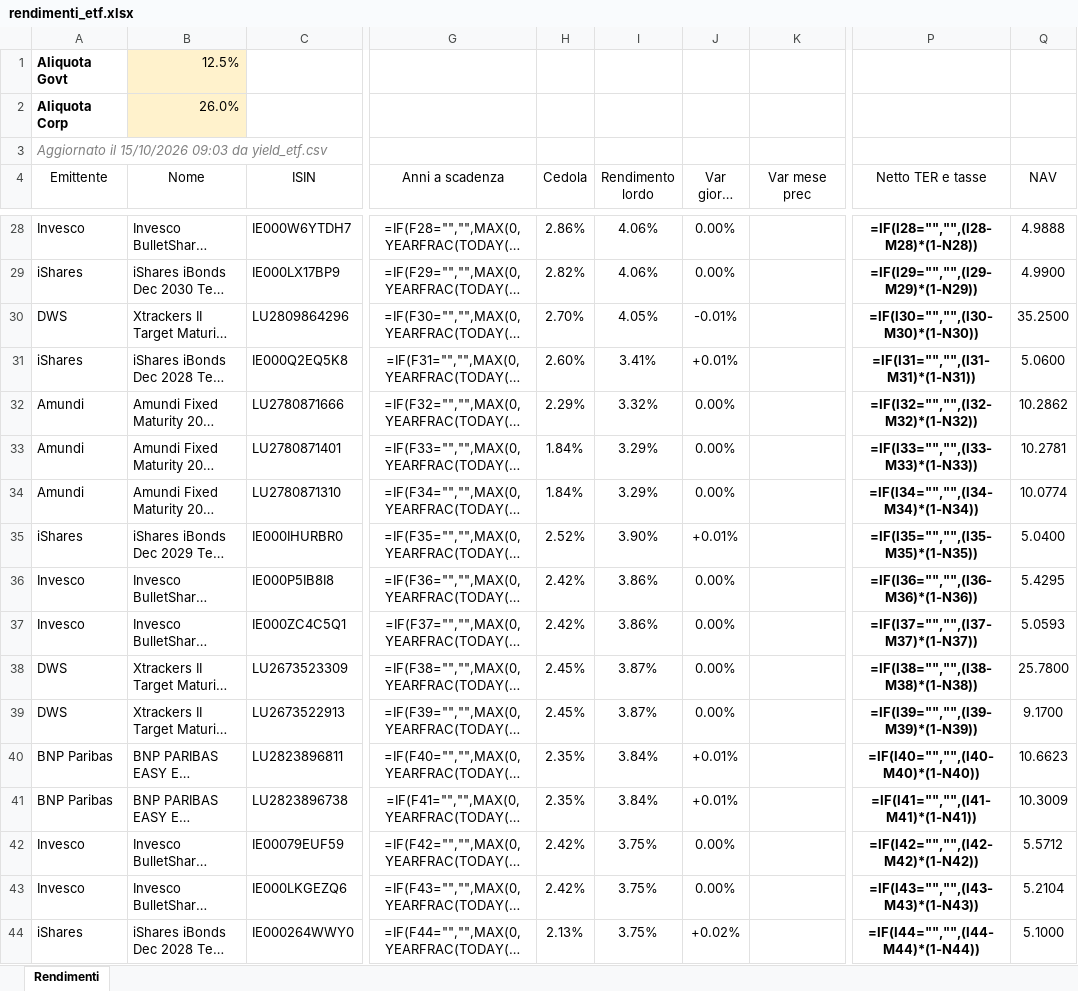
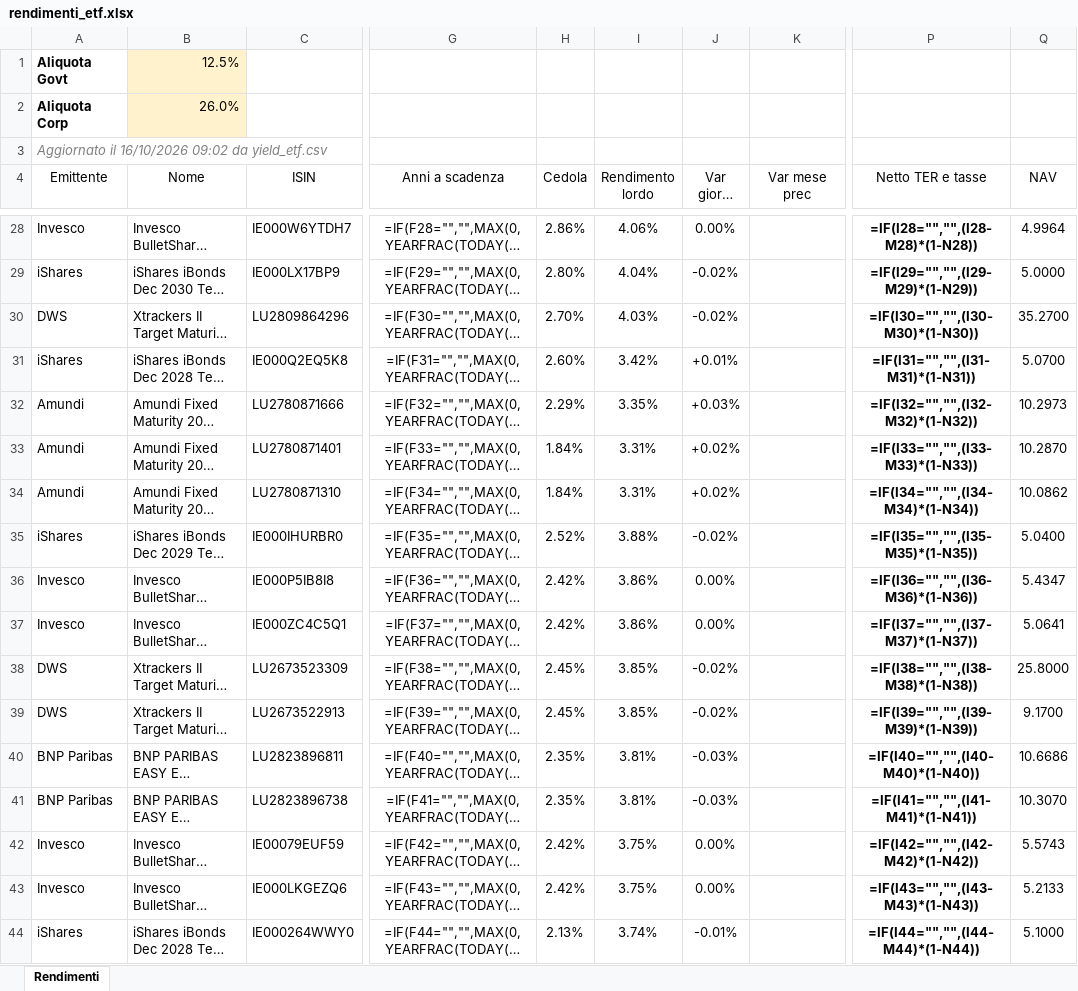
Before and after one commit to FedeGambe/Target_Maturity_ETF_Planner, an Excel workbook: data/rendimenti_etf.xlsx, sheet Rendimenti, drawn as a sheet; only a part is shown, gaps mark what is left out; long unchanged cells end in …; values as stored, in another font and other column widths than the file's, no borders; formulas without a stored value are shown as written; conditional formats and table styles not drawn; the diff covers the shown part only; the diff names each change by its address in the sheet, - before the commit and + after, or states it on an @@ line.

Commit message:
Aggiorna yield_etf 16/10/2026

```diff
--- a/data/rendimenti_etf.xlsx (sheet Rendimenti)
+++ b/data/rendimenti_etf.xlsx (sheet Rendimenti)
-A3 (Emittente): Aggiornato il 15/10/2026 09:03 da yield_etf.csv
+A3 (Emittente): Aggiornato il 16/10/2026 09:02 da yield_etf.csv
-Q28 (NAV): 4.9888
+Q28 (NAV): 4.9964
-H29 (Cedola): 2.82%
+H29 (Cedola): 2.80%
-I29 (Rendimento lordo): 4.06%
+I29 (Rendimento lordo): 4.04%
-J29 (Var giorno prec): 0.00%
+J29 (Var giorno prec): -0.02%
-Q29 (NAV): 4.9900
+Q29 (NAV): 5.0000
-I30 (Rendimento lordo): 4.05%
+I30 (Rendimento lordo): 4.03%
-J30 (Var giorno prec): -0.01%
+J30 (Var giorno prec): -0.02%
-Q30 (NAV): 35.2500
+Q30 (NAV): 35.2700
-I31 (Rendimento lordo): 3.41%
+I31 (Rendimento lordo): 3.42%
-Q31 (NAV): 5.0600
+Q31 (NAV): 5.0700
-I32 (Rendimento lordo): 3.32%
+I32 (Rendimento lordo): 3.35%
-J32 (Var giorno prec): 0.00%
+J32 (Var giorno prec): +0.03%
-Q32 (NAV): 10.2862
+Q32 (NAV): 10.2973
-I33:I34 (Rendimento lordo): 3.29%
+I33:I34 (Rendimento lordo): 3.31%
-J33:J34 (Var giorno prec): 0.00%
+J33:J34 (Var giorno prec): +0.02%
-Q33 (NAV): 10.2781
+Q33 (NAV): 10.2870
-Q34 (NAV): 10.0774
+Q34 (NAV): 10.0862
-I35 (Rendimento lordo): 3.90%
+I35 (Rendimento lordo): 3.88%
-J35 (Var giorno prec): +0.01%
+J35 (Var giorno prec): -0.02%
-Q36 (NAV): 5.4295
+Q36 (NAV): 5.4347
-Q37 (NAV): 5.0593
+Q37 (NAV): 5.0641
-I38:I39 (Rendimento lordo): 3.87%
+I38:I39 (Rendimento lordo): 3.85%
-J38:J39 (Var giorno prec): 0.00%
+J38:J39 (Var giorno prec): -0.02%
-Q38 (NAV): 25.7800
+Q38 (NAV): 25.8000
-I40:I41 (Rendimento lordo): 3.84%
+I40:I41 (Rendimento lordo): 3.81%
-J40:J41 (Var giorno prec): +0.01%
+J40:J41 (Var giorno prec): -0.03%
-Q40 (NAV): 10.6623
+Q40 (NAV): 10.6686
-Q41 (NAV): 10.3009
+Q41 (NAV): 10.3070
-Q42 (NAV): 5.5712
+Q42 (NAV): 5.5743
-Q43 (NAV): 5.2104
+Q43 (NAV): 5.2133
-I44 (Rendimento lordo): 3.75%
+I44 (Rendimento lordo): 3.74%
-J44 (Var giorno prec): +0.02%
+J44 (Var giorno prec): -0.01%
```
Also changed, not shown: 5 added rows, 5 removed rows and 78 edited cells elsewhere in this sheet, 2 other files.
